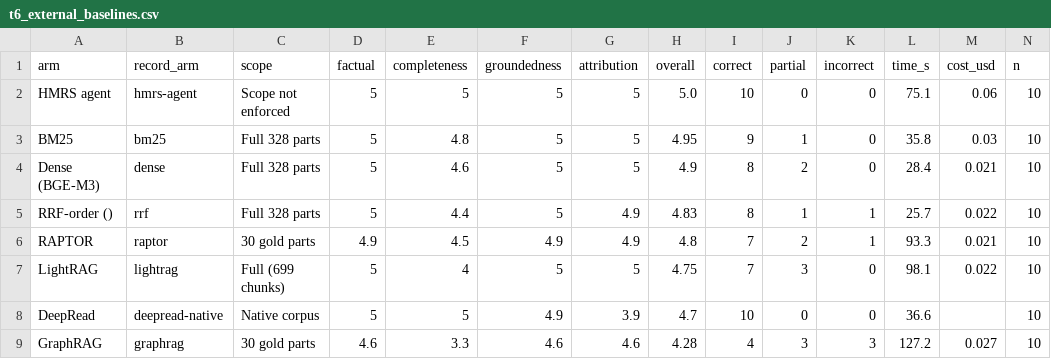
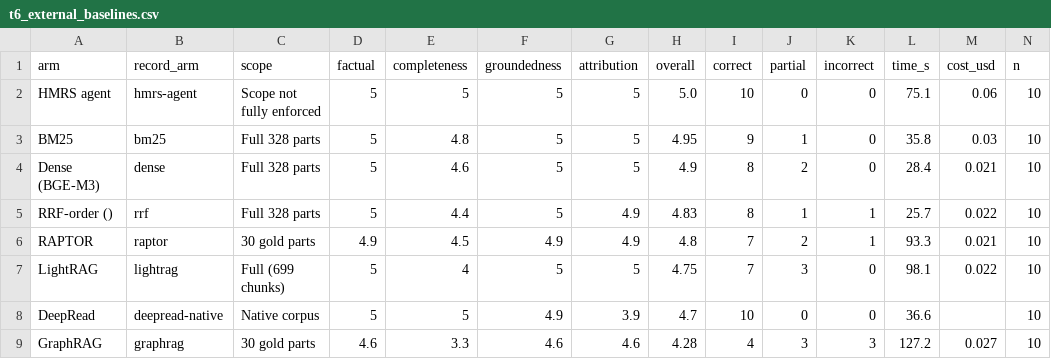
Before and after one commit to kingdol666/rag-knowledge, a CSV file: benchmark-suite/paper-results-kbs-20261125/tables/t6_external_baselines.csv, drawn as a sheet.

Commit message:
docs(paper): pre-submission review fixes
Abstract: frozen-run qualifier for A3 routing, A0h composition and 52/72
against 37 for A0, admitted passages, DeepRead tie and no-Holm outcome.
Conclusion: six-configuration qualifier and A0h composition. Contributions:
admission/ordering are distinct decisions; the tool may reuse the score.
E6: the 191 scores are a separate record of the same pools, not a separate
cohort; Figure 8 caption corrected. S21: restored the HMRS-RRF contrast row
and noted the pass is distinct from R1/R2. S17: removed the unrecorded
10-question E1 set. S1-S8 pointer, inventory availability wording, QA
translation count (nine), caption file and docx aligned; eight deployments
-> eight configurations; Figure 6/7 captions; Table 6 scale and scope label;
verifier abstract patterns updated.

```diff
--- a/benchmark-suite/paper-results-kbs-20261125/tables/t6_external_baselines.csv
+++ b/benchmark-suite/paper-results-kbs-20261125/tables/t6_external_baselines.csv
@@ -1,3 +1,3 @@
 arm,record_arm,scope,factual,completeness,groundedness,attribution,overall,correct,partial,incorrect,time_s,cost_usd,n
-HMRS agent,hmrs-agent,Scope not enforced,5,5,5,5,5.0,10,0,0,75.1,0.06,10
+HMRS agent,hmrs-agent,Scope not fully enforced,5,5,5,5,5.0,10,0,0,75.1,0.06,10
 BM25,bm25,Full 328 parts,5,4.8,5,5,4.95,9,1,0,35.8,0.03,10
```
Also changed, not shown: 54 other files.
